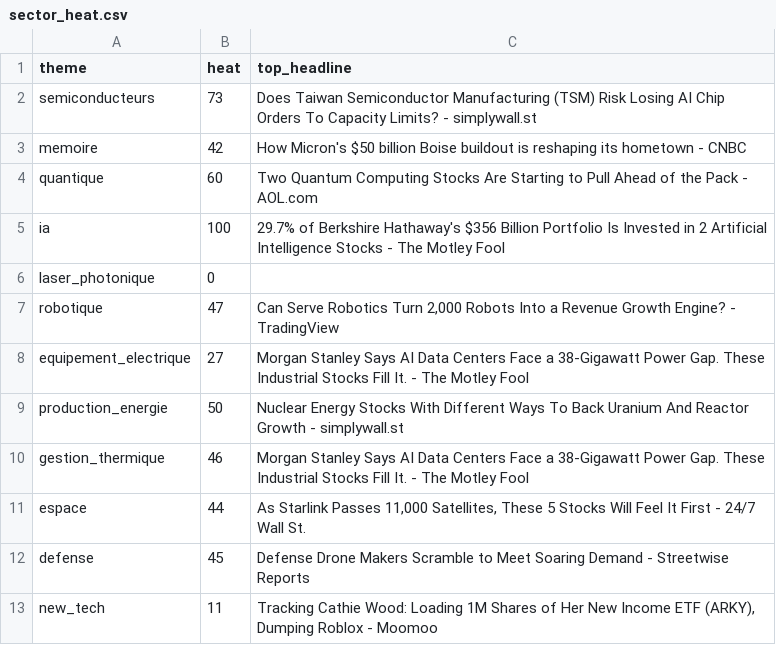
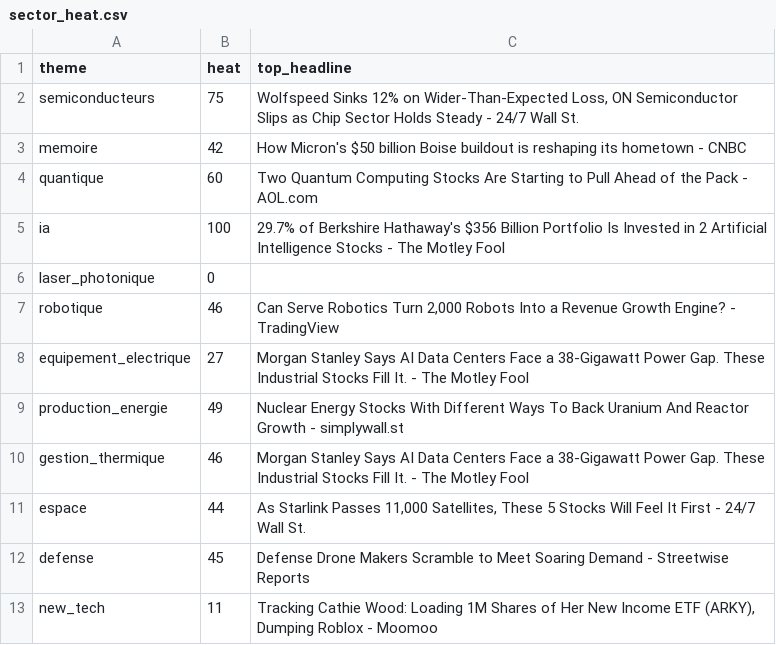
Before and after one commit to ArnaudVarela/TradingScan, a CSV file: sector_heat.csv, drawn as a sheet.

```diff
--- a/sector_heat.csv
+++ b/sector_heat.csv
@@ -1,3 +1,3 @@
 theme,heat,top_headline
-semiconducteurs,73,Does Taiwan Semiconductor Manufacturing (TSM) Risk Losing AI Chip Orders To Capacity Limits? - simplywall.st
+semiconducteurs,75,"Wolfspeed Sinks 12% on Wider-Than-Expected Loss, ON Semiconductor Slips as Chip Sector Holds Steady - 24/7 Wall St."
 memoire,42,How Micron's $50 billion Boise buildout is reshaping its hometown - CNBC
@@ -6,5 +6,5 @@ ia,100,29.7% of Berkshire Hathaway's $356 Billion Portfolio Is Invested in 2 Art
 laser_photonique,0,
-robotique,47,"Can Serve Robotics Turn 2,000 Robots Into a Revenue Growth Engine? - TradingView"
+robotique,46,"Can Serve Robotics Turn 2,000 Robots Into a Revenue Growth Engine? - TradingView"
 equipement_electrique,27,Morgan Stanley Says AI Data Centers Face a 38-Gigawatt Power Gap. These Industrial Stocks Fill It. - The Motley Fool
-production_energie,50,Nuclear Energy Stocks With Different Ways To Back Uranium And Reactor Growth - simplywall.st
+production_energie,49,Nuclear Energy Stocks With Different Ways To Back Uranium And Reactor Growth - simplywall.st
 gestion_thermique,46,Morgan Stanley Says AI Data Centers Face a 38-Gigawatt Power Gap. These Industrial Stocks Fill It. - The Motley Fool
```
Also changed, not shown: dashboard/public/market_setups.csv, dashboard/public/sector_heat_gics.csv, 5 other files.
